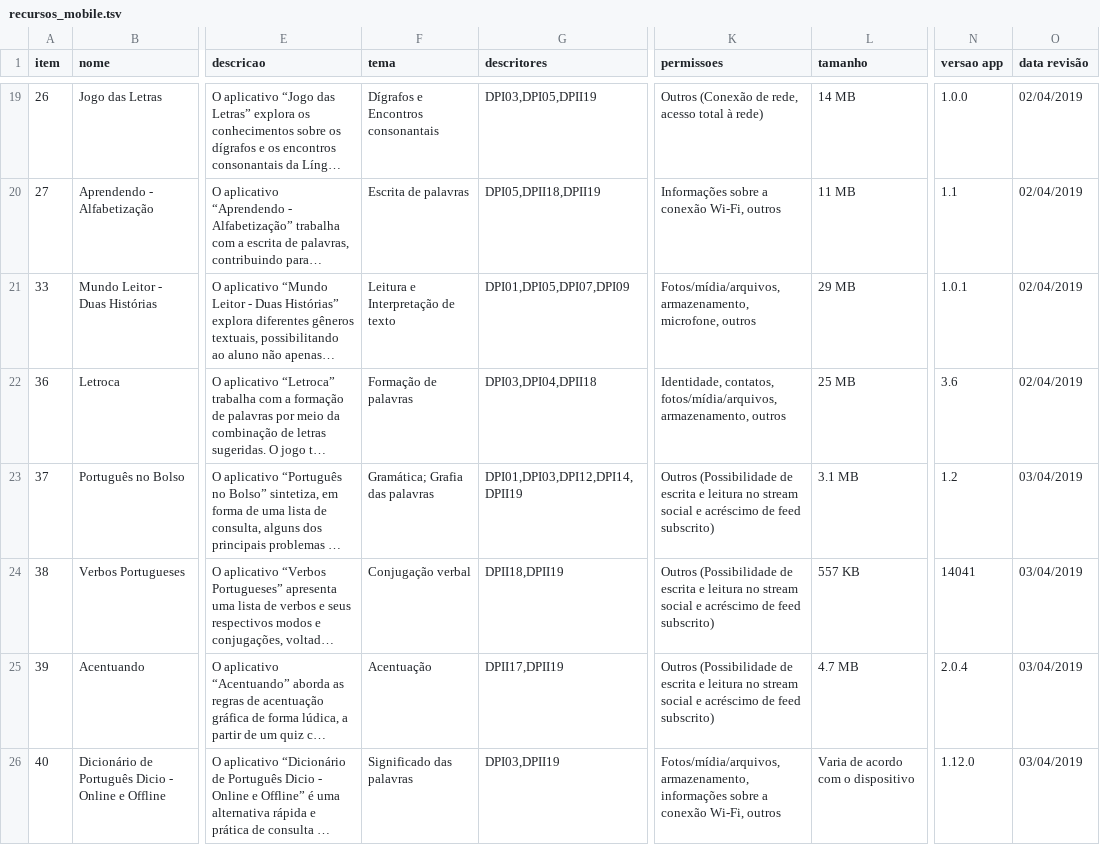
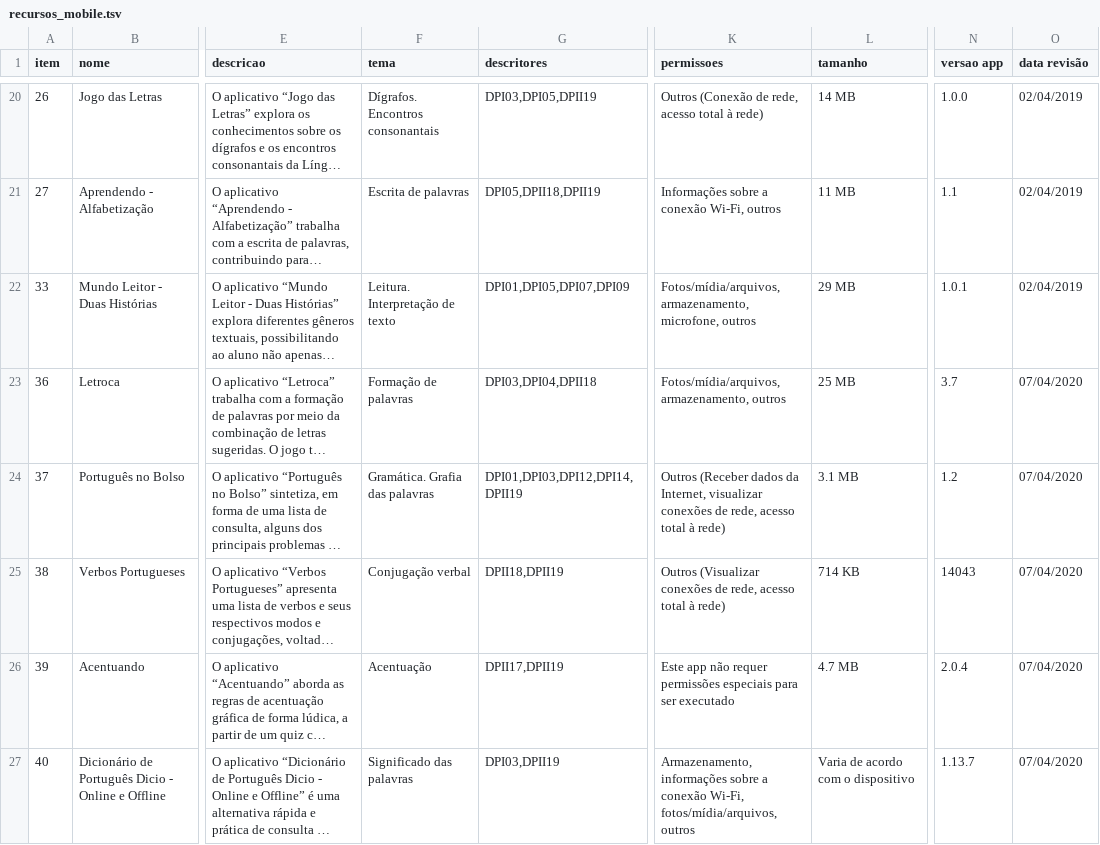
Before and after one commit to carlosmatheusdek/athena, a TSV file: data/recursos_mobile.tsv, drawn as a sheet; only a part is shown, gaps mark what is left out; long unchanged cells end in …; addresses are those after the commit; the diff covers the shown part only; the diff names each change by its address in the sheet, - before the commit and + after, or states it on an @@ line.

```diff
--- a/data/recursos_mobile.tsv
+++ b/data/recursos_mobile.tsv
-F20 (tema): Dígrafos e Encontros consonantais
+F20 (tema): Dígrafos. Encontros consonantais
-F22 (tema): Leitura e Interpretação de texto
+F22 (tema): Leitura. Interpretação de texto
-K23 (permissoes): Identidade, contatos, fotos/mídia/arquivos, armazenamento, outros
+K23 (permissoes): Fotos/mídia/arquivos, armazenamento, outros
-N23 (versao app): 3.6
+N23 (versao app): 3.7
-O23 (data revisão): 02/04/2019
+O23 (data revisão): 07/04/2020
-F24 (tema): Gramática; Grafia das palavras
+F24 (tema): Gramática. Grafia das palavras
-K24 (permissoes): Outros (Possibilidade de escrita e leitura no stream social e acréscimo de feed subscrito)
+K24 (permissoes): Outros (Receber dados da Internet, visualizar conexões de rede, acesso total à rede)
-O24:O27 (data revisão): 03/04/2019
+O24:O27 (data revisão): 07/04/2020
-K25 (permissoes): Outros (Possibilidade de escrita e leitura no stream social e acréscimo de feed subscrito)
+K25 (permissoes): Outros (Visualizar conexões de rede, acesso total à rede)
-L25 (tamanho): 557 KB
+L25 (tamanho): 714 KB
-N25 (versao app): 14041
+N25 (versao app): 14043
-K26 (permissoes): Outros (Possibilidade de escrita e leitura no stream social e acréscimo de feed subscrito)
+K26 (permissoes): Este app não requer permissões especiais para ser executado
-K27 (permissoes): Fotos/mídia/arquivos, armazenamento, informações sobre a conexão Wi-Fi, outros
+K27 (permissoes): Armazenamento, informações sobre a conexão Wi-Fi, fotos/mídia/arquivos, outros
-N27 (versao app): 1.12.0
+N27 (versao app): 1.13.7
```
Also changed, not shown: 2 added rows and 117 edited cells elsewhere in this file, data/recursos_pc.tsv, 7 other files.
